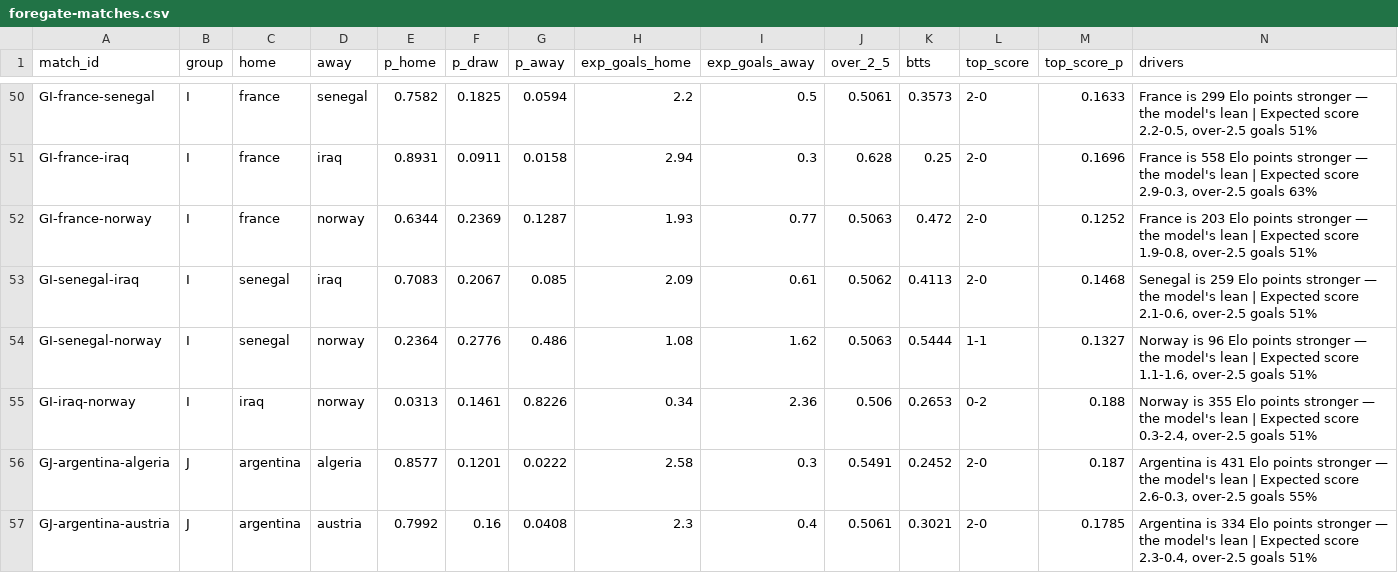
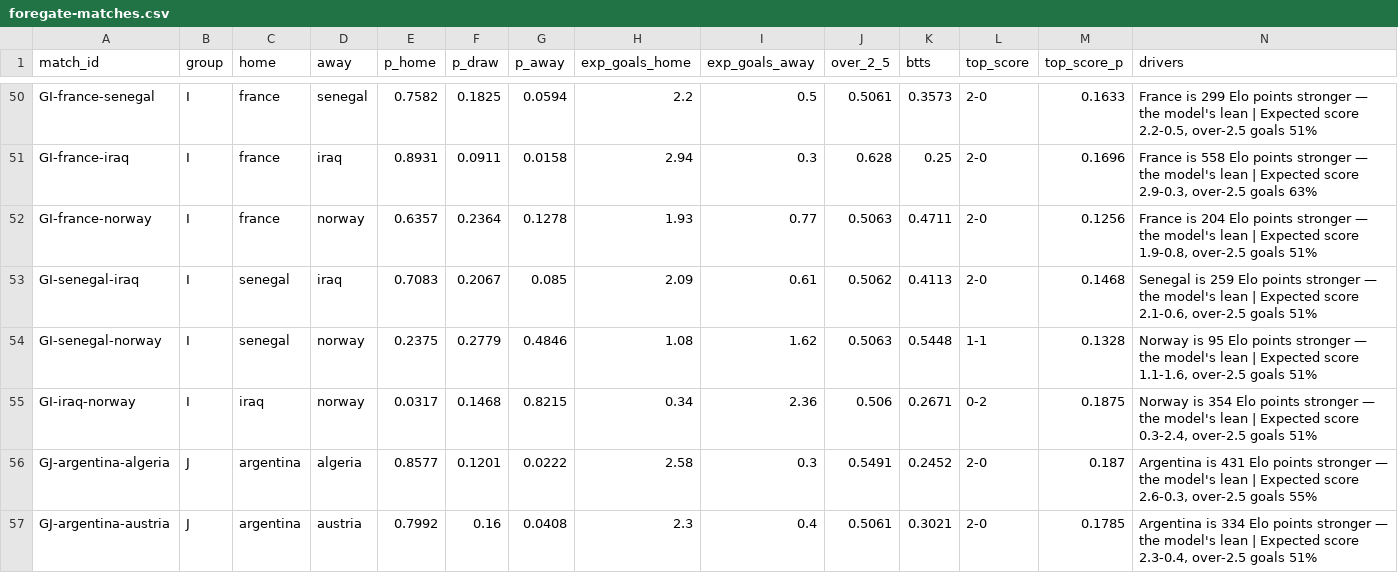
Before and after one commit to ForegatePrediction/foregate-worldcup-prediction-model, a CSV file: outputs/foregate-matches.csv, drawn as a sheet; only a part is shown, gaps mark what is left out; the diff covers the shown part only.

```diff
--- a/outputs/foregate-matches.csv
+++ b/outputs/foregate-matches.csv
@@ -51,6 +51,6 @@ GI-france-senegal,I,france,senegal,0.7582,0.1825,0.0594,2.2,0.5,0.5061,0.3573,2-
 GI-france-iraq,I,france,iraq,0.8931,0.0911,0.0158,2.94,0.3,0.628,0.25,2-0,0.1696,"France is 558 Elo points stronger — the model's lean | Expected score 2.9-0.3, over-2.5 goals 63%"
-GI-france-norway,I,france,norway,0.6344,0.2369,0.1287,1.93,0.77,0.5063,0.472,2-0,0.1252,"France is 203 Elo points stronger — the model's lean | Expected score 1.9-0.8, over-2.5 goals 51%"
+GI-france-norway,I,france,norway,0.6357,0.2364,0.1278,1.93,0.77,0.5063,0.4711,2-0,0.1256,"France is 204 Elo points stronger — the model's lean | Expected score 1.9-0.8, over-2.5 goals 51%"
 GI-senegal-iraq,I,senegal,iraq,0.7083,0.2067,0.085,2.09,0.61,0.5062,0.4113,2-0,0.1468,"Senegal is 259 Elo points stronger — the model's lean | Expected score 2.1-0.6, over-2.5 goals 51%"
-GI-senegal-norway,I,senegal,norway,0.2364,0.2776,0.486,1.08,1.62,0.5063,0.5444,1-1,0.1327,"Norway is 96 Elo points stronger — the model's lean | Expected score 1.1-1.6, over-2.5 goals 51%"
-GI-iraq-norway,I,iraq,norway,0.0313,0.1461,0.8226,0.34,2.36,0.506,0.2653,0-2,0.188,"Norway is 355 Elo points stronger — the model's lean | Expected score 0.3-2.4, over-2.5 goals 51%"
+GI-senegal-norway,I,senegal,norway,0.2375,0.2779,0.4846,1.08,1.62,0.5063,0.5448,1-1,0.1328,"Norway is 95 Elo points stronger — the model's lean | Expected score 1.1-1.6, over-2.5 goals 51%"
+GI-iraq-norway,I,iraq,norway,0.0317,0.1468,0.8215,0.34,2.36,0.506,0.2671,0-2,0.1875,"Norway is 354 Elo points stronger — the model's lean | Expected score 0.3-2.4, over-2.5 goals 51%"
 GJ-argentina-algeria,J,argentina,algeria,0.8577,0.1201,0.0222,2.58,0.3,0.5491,0.2452,2-0,0.187,"Argentina is 431 Elo points stronger — the model's lean | Expected score 2.6-0.3, over-2.5 goals 55%"
```
Also changed, not shown: 16 edited cells elsewhere in this file, outputs/foregate-tournament.csv, 5 other files.
